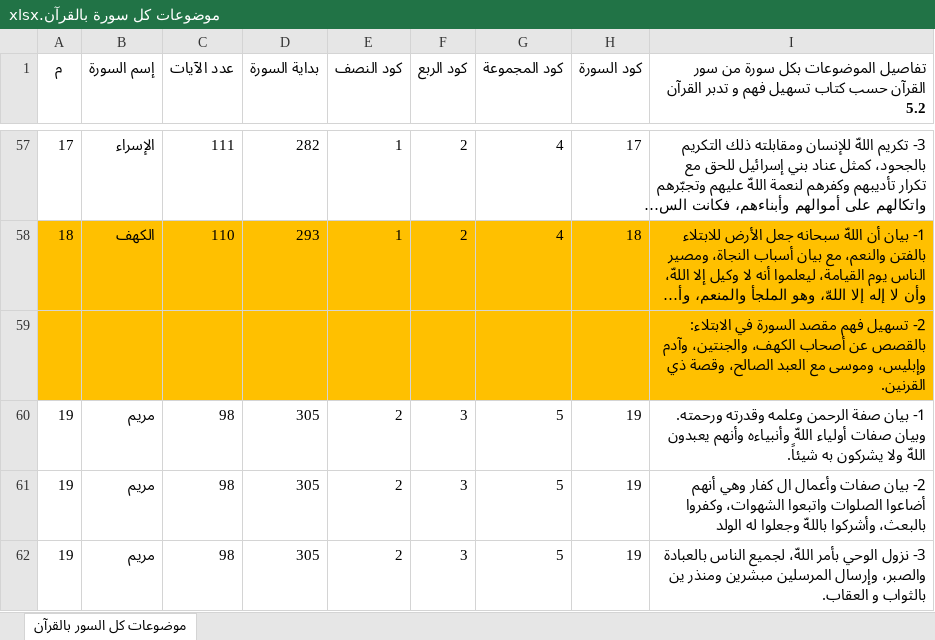
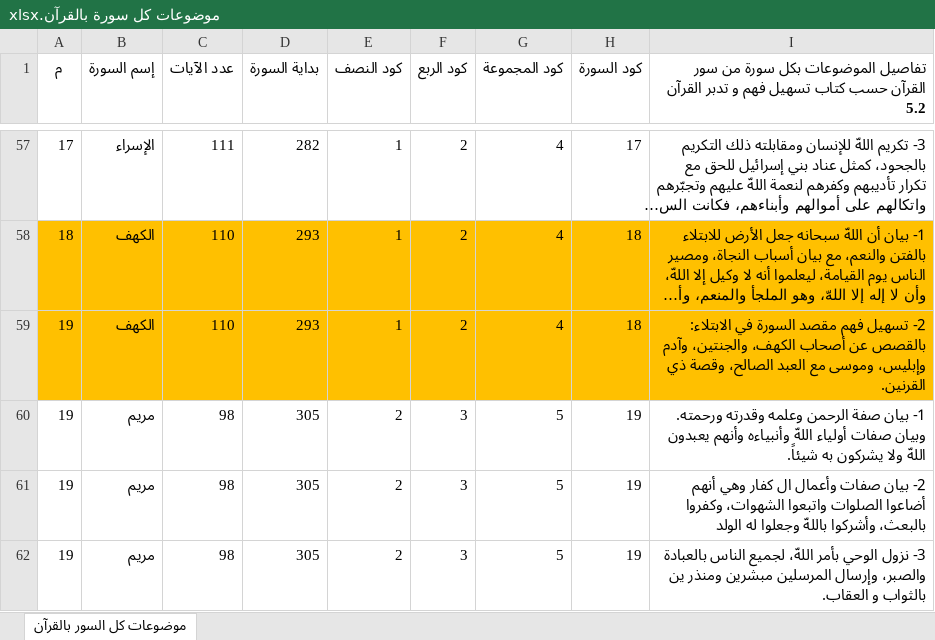
Before and after one commit to Salama5939/quran-analysis-app, an Excel workbook: موضوعات كل سورة بالقرآن.xlsx, sheet موضوعات كل السور بالقرآن, drawn as a sheet; only a part is shown, gaps mark what is left out; long unchanged cells end in …; values as stored, in another font and other column widths than the file's, no borders; removed rows and columns are numbered as before the commit, all else as after; the diff names each change by its address in the sheet, - before the commit and + after, or states it on an @@ line.

```diff
--- a/موضوعات كل سورة بالقرآن.xlsx (sheet موضوعات كل السور بالقرآن)
+++ b/موضوعات كل سورة بالقرآن.xlsx (sheet موضوعات كل السور بالقرآن)
-row 59:  |  |  |  |  |  |  |  | 2- تسهيل فهم مقصد السورة في الابتلاء: بالقصص عن أصحاب الكهف، والجنتين، وآدم وإبليس، وموسى مع العبد الصالح، وقصة ذي القرنين.
+row 59: 19 | الكهف | 110 | 293 | 1 | 2 | 4 | 18 | 2- تسهيل فهم مقصد السورة في الابتلاء: بالقصص عن أصحاب الكهف، والجنتين، وآدم وإبليس، وموسى مع العبد الصالح، وقصة ذي القرنين.
```
Also changed, not shown: 21 other files.
